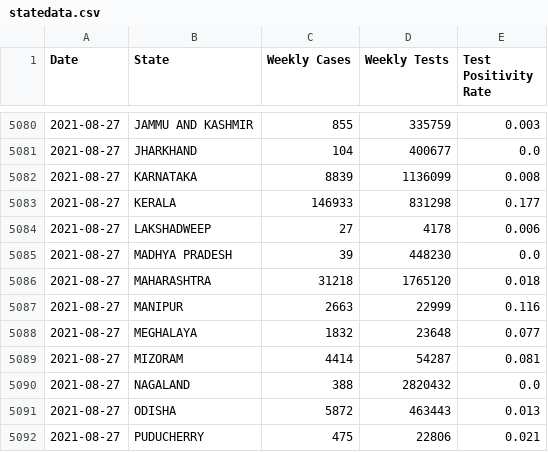
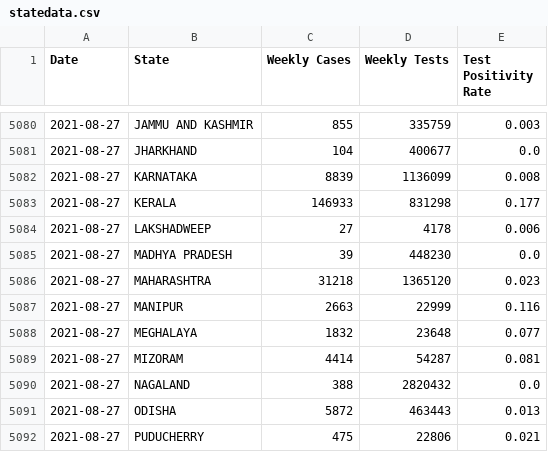
Before and after one commit to priva13/Covid-19_Bharat_records, a CSV file: statedata.csv, drawn as a sheet; only a part is shown, gaps mark what is left out.

```diff
--- a/statedata.csv
+++ b/statedata.csv
@@ -5085,3 +5085,3 @@ Date,State,Weekly Cases,Weekly Tests,Test Positivity Rate
 2021-08-27,MADHYA PRADESH,39,448230,0.0
-2021-08-27,MAHARASHTRA,31218,1765120,0.018
+2021-08-27,MAHARASHTRA,31218,1365120,0.023
 2021-08-27,MANIPUR,2663,22999,0.116
```
